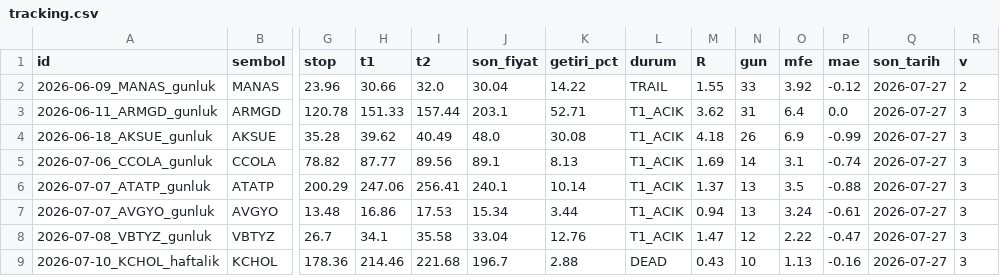
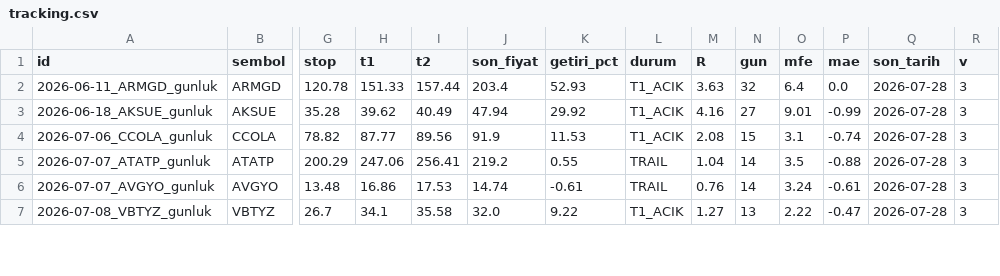
Before and after one commit to brindlecode/swing, a CSV file: data/tracking.csv, drawn as a sheet; only a part is shown, gaps mark what is left out; removed rows and columns are numbered as before the commit, all else as after; rows hold the shown columns only; the diff covers the shown part only; the diff names each change by its address in the sheet, - before the commit and + after, or states it on an @@ line.

```diff
--- a/data/tracking.csv
+++ b/data/tracking.csv
-row 2: 2026-06-09_MANAS_gunluk | MANAS | 23.96 | 30.66 | 32.0 | 30.04 | 14.22 | TRAIL | 1.55 | 33 | 3.92 | -0.12 | 2026-07-27 | 2
-J2 (son_fiyat): 203.1
+J2 (son_fiyat): 203.4
-K2 (getiri_pct): 52.71
+K2 (getiri_pct): 52.93
-M2 (R): 3.62
+M2 (R): 3.63
-N2 (gun): 31
+N2 (gun): 32
-Q2:Q7 (son_tarih): 2026-07-27
+Q2:Q7 (son_tarih): 2026-07-28
-J3 (son_fiyat): 48.0
+J3 (son_fiyat): 47.94
-K3 (getiri_pct): 30.08
+K3 (getiri_pct): 29.92
-M3 (R): 4.18
+M3 (R): 4.16
-N3 (gun): 26
+N3 (gun): 27
-O3 (mfe): 6.9
+O3 (mfe): 9.01
-J4 (son_fiyat): 89.1
+J4 (son_fiyat): 91.9
-K4 (getiri_pct): 8.13
+K4 (getiri_pct): 11.53
-M4 (R): 1.69
+M4 (R): 2.08
-N4 (gun): 14
+N4 (gun): 15
-J5 (son_fiyat): 240.1
+J5 (son_fiyat): 219.2
-K5 (getiri_pct): 10.14
+K5 (getiri_pct): 0.55
-L5:L6 (durum): T1_ACIK
+L5:L6 (durum): TRAIL
-M5 (R): 1.37
+M5 (R): 1.04
-N5:N6 (gun): 13
+N5:N6 (gun): 14
-J6 (son_fiyat): 15.34
+J6 (son_fiyat): 14.74
-K6 (getiri_pct): 3.44
+K6 (getiri_pct): -0.61
-M6 (R): 0.94
+M6 (R): 0.76
-J7 (son_fiyat): 33.04
+J7 (son_fiyat): 32.0
-K7 (getiri_pct): 12.76
+K7 (getiri_pct): 9.22
-M7 (R): 1.47
+M7 (R): 1.27
-N7 (gun): 12
+N7 (gun): 13
-row 9: 2026-07-10_KCHOL_haftalik | KCHOL | 178.36 | 214.46 | 221.68 | 196.7 | 2.88 | DEAD | 0.43 | 10 | 1.13 | -0.16 | 2026-07-27 | 3
```
Also changed, not shown: 115 edited cells elsewhere in this file, data/closed.csv, data/signals.csv, 4 other files.
